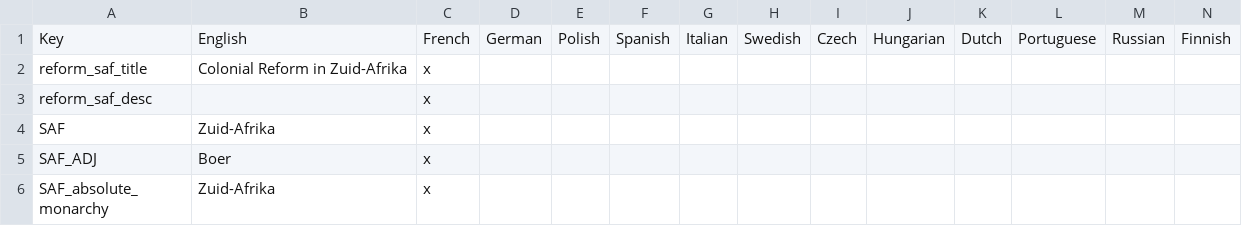
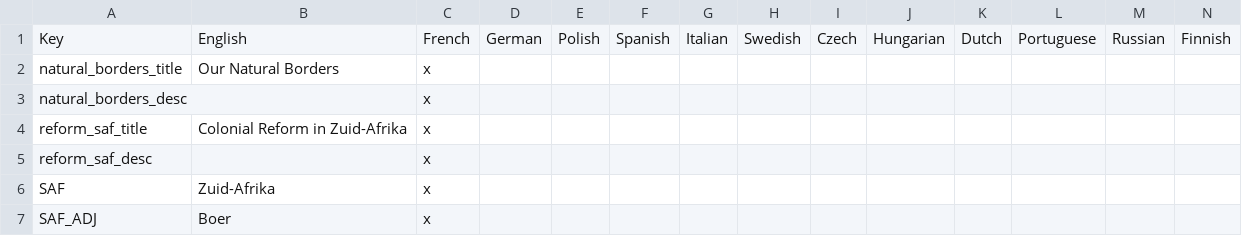
Before and after one commit to Remis932/Frederick-s-Nightmare-Mod, a CSV file: localisation/00_local_loc.csv, drawn as a sheet; only a part is shown; the shorter side is filled out with more unchanged rows.

```diff
--- a/localisation/00_local_loc.csv
+++ b/localisation/00_local_loc.csv
@@ -1,2 +1,4 @@
 Key;English;French;German;Polish;Spanish;Italian;Swedish;Czech;Hungarian;Dutch;Portuguese;Russian;Finnish;
+natural_borders_title;Our Natural Borders;x
+natural_borders_desc; ;x
 reform_saf_title;Colonial Reform in Zuid-Afrika;x
```
Also changed, not shown: 1 other file.
